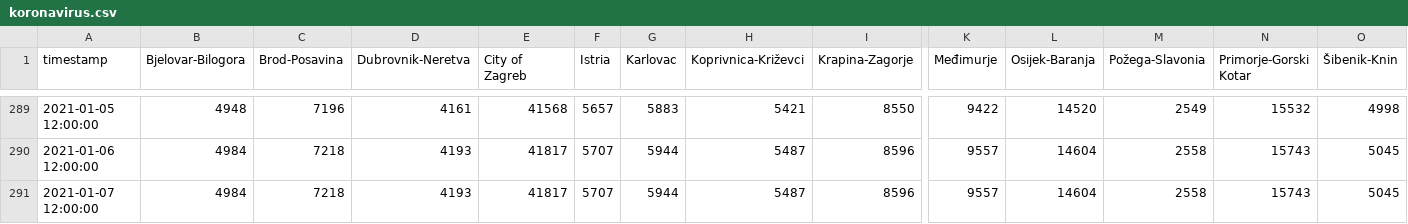
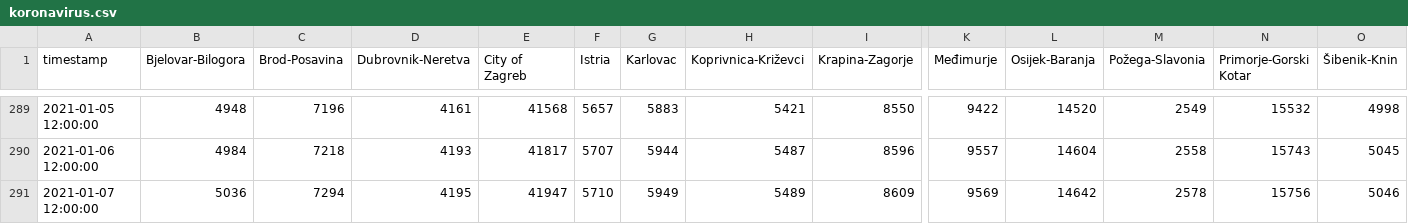
Before and after one commit to saraedum/coronavirus-hr, a CSV file: koronavirus.csv, drawn as a sheet; only a part is shown, gaps mark what is left out; the diff covers the shown part only; the diff names each change by its address in the sheet, - before the commit and + after, or states it on an @@ line.

```diff
--- a/koronavirus.csv
+++ b/koronavirus.csv
-B291 (Bjelovar-Bilogora): 4984
+B291 (Bjelovar-Bilogora): 5036
-C291 (Brod-Posavina): 7218
+C291 (Brod-Posavina): 7294
-D291 (Dubrovnik-Neretva): 4193
+D291 (Dubrovnik-Neretva): 4195
-E291 (City of Zagreb): 41817
+E291 (City of Zagreb): 41947
-F291 (Istria): 5707
+F291 (Istria): 5710
-G291 (Karlovac): 5944
+G291 (Karlovac): 5949
-H291 (Koprivnica-Križevci): 5487
+H291 (Koprivnica-Križevci): 5489
-I291 (Krapina-Zagorje): 8596
+I291 (Krapina-Zagorje): 8609
-K291 (Međimurje): 9557
+K291 (Međimurje): 9569
-L291 (Osijek-Baranja): 14604
+L291 (Osijek-Baranja): 14642
-M291 (Požega-Slavonia): 2558
+M291 (Požega-Slavonia): 2578
-N291 (Primorje-Gorski Kotar): 15743
+N291 (Primorje-Gorski Kotar): 15756
-O291 (Šibenik-Knin): 5045
+O291 (Šibenik-Knin): 5046
```
Also changed, not shown: 7 edited cells elsewhere in this file, 2 other files.
